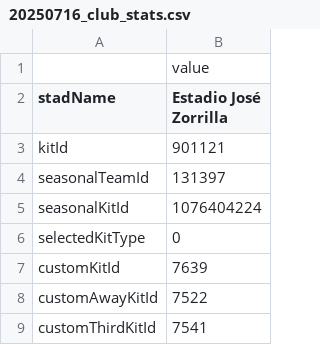
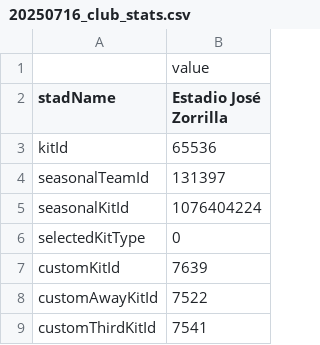
Before and after one commit to MatheusWFranca/proclubs-data, a CSV file: history/20250716_club_stats.csv, drawn as a sheet; only a part is shown.

```diff
--- a/history/20250716_club_stats.csv
+++ b/history/20250716_club_stats.csv
@@ -2,3 +2,3 @@
 stadName,Estadio José Zorrilla
-kitId,901121
+kitId,65536
 seasonalTeamId,131397
```
Also changed, not shown: history/20250716_club_overral_stats.csv, history/20250716_stats.csv, 2 other files.
